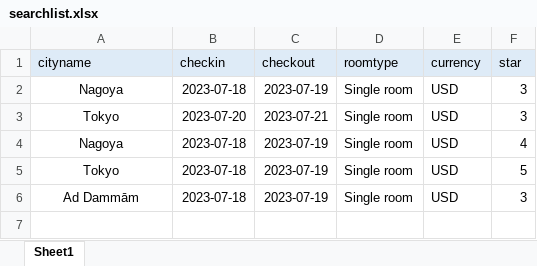
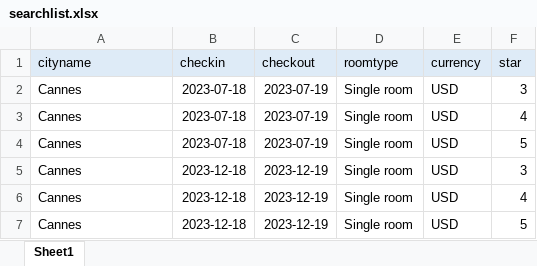
Before and after one commit to xxh200812345/trivago_scraping, an Excel workbook: res/searchlist.xlsx, sheet Sheet1, drawn as a sheet; values as stored, in another font and other column widths than the file's, no borders; conditional formats not drawn; removed rows and columns are numbered as before the commit, all else as after; the diff names each change by its address in the sheet, - before the commit and + after, or states it on an @@ line.

```diff
--- a/res/searchlist.xlsx (sheet Sheet1)
+++ b/res/searchlist.xlsx (sheet Sheet1)
-A2 (cityname): Nagoya
+A2 (cityname): Cannes
-A2 alignment: center
+A2 alignment: left
-row 3: Tokyo | 2023-07-20 | 2023-07-21 | Single room | USD | 3
-A3 (cityname): Nagoya
+A3 (cityname): Cannes
-A3:A5 alignment: center
+A3:A5 alignment: left
-A4 (cityname): Tokyo
+A4 (cityname): Cannes
-A5 (cityname): Ad Dammām
+A5 (cityname): Cannes
-B5 (checkin): 2023-07-18
+B5 (checkin): 2023-12-18
-C5 (checkout): 2023-07-19
+C5 (checkout): 2023-12-19
+row 6: Cannes | 2023-12-18 | 2023-12-19 | Single room | USD | 4
+row 7: Cannes | 2023-12-18 | 2023-12-19 | Single room | USD | 5
```
Also changed, not shown: 4 other files.
